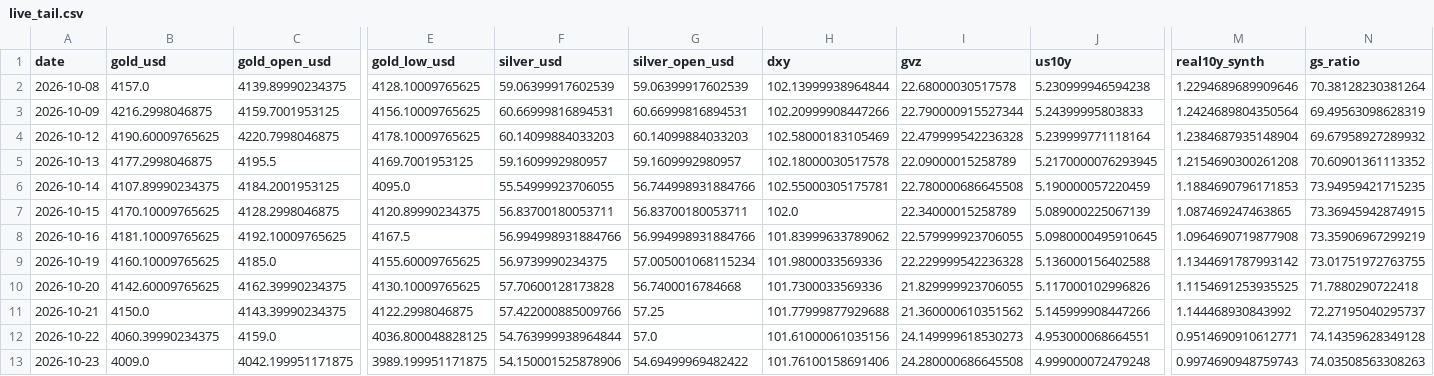
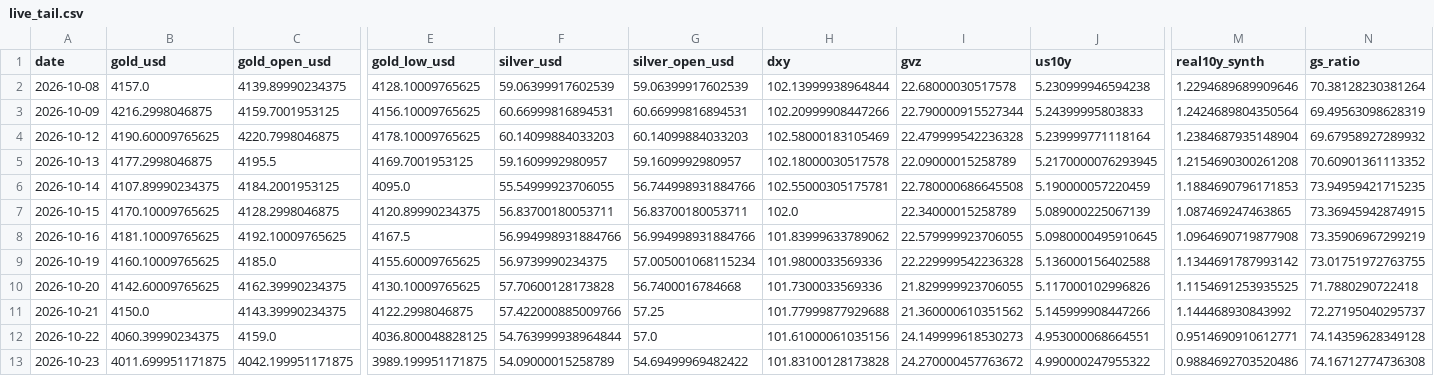
Before and after one commit to abhayv7272/ms-gold-algo, a CSV file: data/algo/live_tail.csv, drawn as a sheet; only a part is shown, gaps mark what is left out; the diff names each change by its address in the sheet, - before the commit and + after, or states it on an @@ line.

```diff
--- a/data/algo/live_tail.csv
+++ b/data/algo/live_tail.csv
-B13 (gold_usd): 4009.0
+B13 (gold_usd): 4011.699951171875
-F13 (silver_usd): 54.150001525878906
+F13 (silver_usd): 54.09000015258789
-H13 (dxy): 101.76100158691406
+H13 (dxy): 101.83100128173828
-I13 (gvz): 24.280000686645508
+I13 (gvz): 24.270000457763672
-J13 (us10y): 4.999000072479248
+J13 (us10y): 4.990000247955322
-M13 (real10y_synth): 0.9974690948759743
+M13 (real10y_synth): 0.9884692703520486
-N13 (gs_ratio): 74.03508563308263
+N13 (gs_ratio): 74.16712774736308
```
Also changed, not shown: data/algo/health_log.csv, 2 other files.
